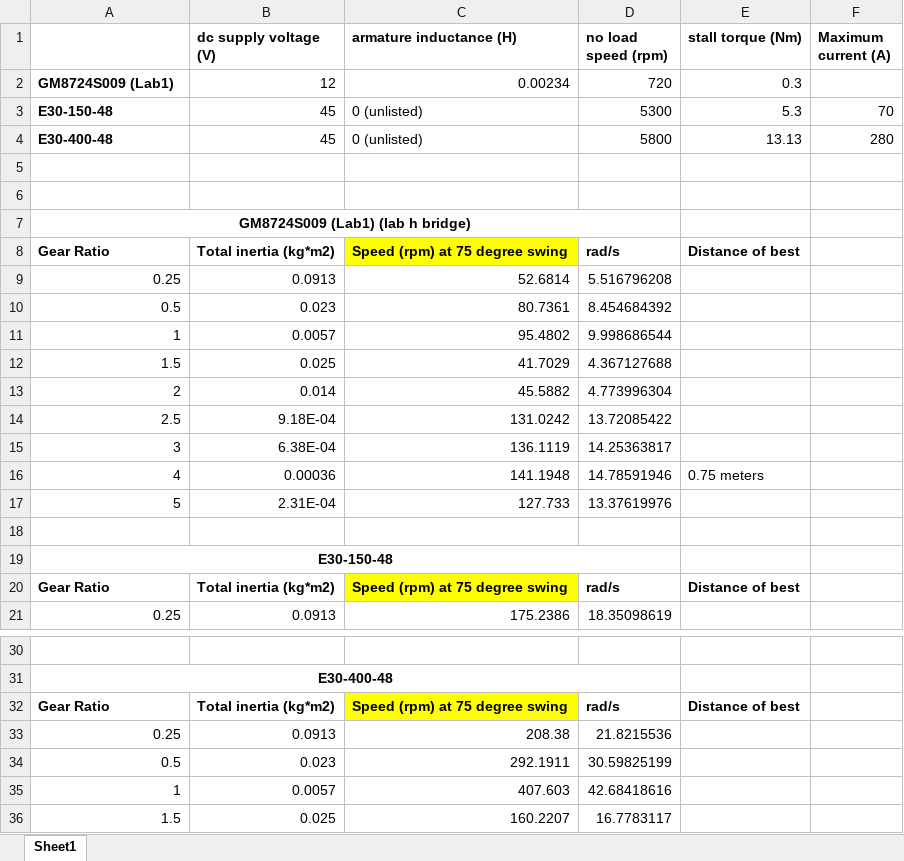
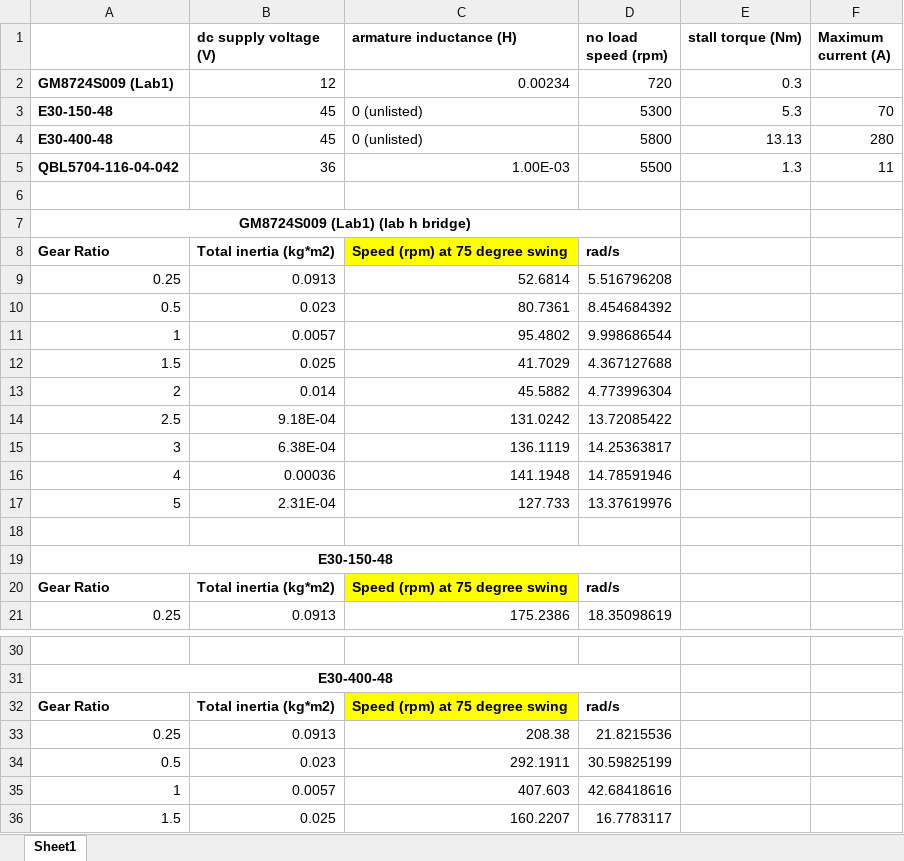
Before and after one commit to ronca98/mse312_project, an Excel workbook: motor_results.xlsx, sheet Sheet1, drawn as a sheet; only a part is shown, gaps mark what is left out; values as stored, in another font and other column widths than the file's, no borders; the diff names each change by its address in the sheet, - before the commit and + after, or states it on an @@ line.

Commit message:
New motor QBL5704-116-04-042, max distance ~ 5 meters

```diff
--- a/motor_results.xlsx (sheet Sheet1)
+++ b/motor_results.xlsx (sheet Sheet1)
-row 5: (empty)
+row 5: QBL5704-116-04-042 | 36 | 1.00E-03 | 5500 | 1.3 | 11
-E8 (stall torque (Nm)): Distance of best
+E8 (stall torque (Nm)): (empty)
-E16 (stall torque (Nm)): 0.75 meters
+E16 (stall torque (Nm)): (empty)
-E20 (stall torque (Nm)): Distance of best
+E20 (stall torque (Nm)): (empty)
-E32 (stall torque (Nm)): Distance of best
+E32 (stall torque (Nm)): (empty)
```
Also changed, not shown: 6 other files.
